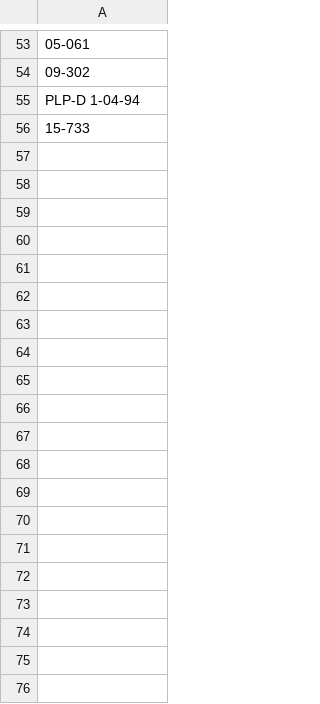
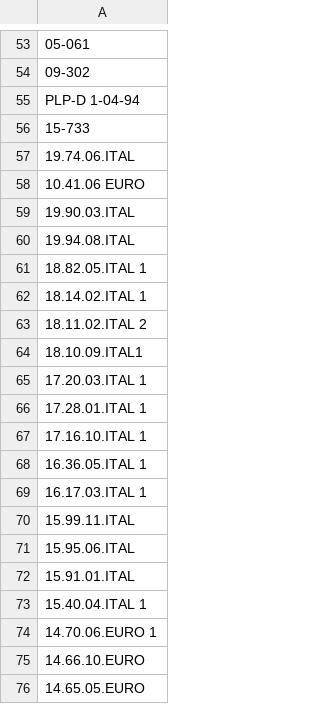
Before and after one commit to nicholasgibson2/laserjuke-explorer, a CSV file: custom_lists/owned.csv, drawn as a sheet; only a part is shown, gaps mark what is left out; the diff covers the shown part only.

Commit message:
Update owned.csv

```diff
--- a/custom_lists/owned.csv
+++ b/custom_lists/owned.csv
@@ -56 +56,21 @@ PLP-D 1-04-94
 15-733
+19.74.06.ITAL
+10.41.06 EURO
+19.90.03.ITAL
+19.94.08.ITAL
+18.82.05.ITAL 1
+18.14.02.ITAL 1
+18.11.02.ITAL 2
+18.10.09.ITAL1
+17.20.03.ITAL 1
+17.28.01.ITAL 1
+17.16.10.ITAL 1
+16.36.05.ITAL 1
+16.17.03.ITAL 1
+15.99.11.ITAL
+15.95.06.ITAL
+15.91.01.ITAL
+15.40.04.ITAL 1
+14.70.06.EURO 1
+14.66.10.EURO
+14.65.05.EURO
```
Also changed, not shown: 13 added rows elsewhere in this file.
